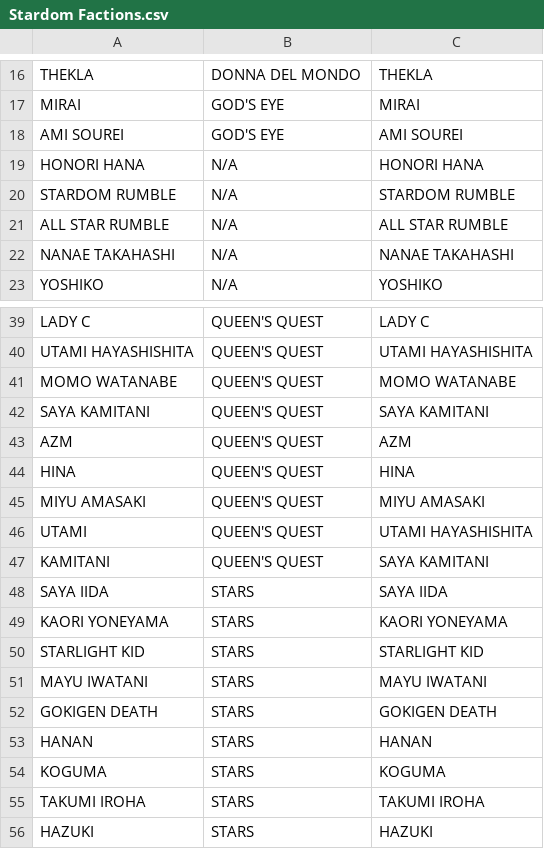
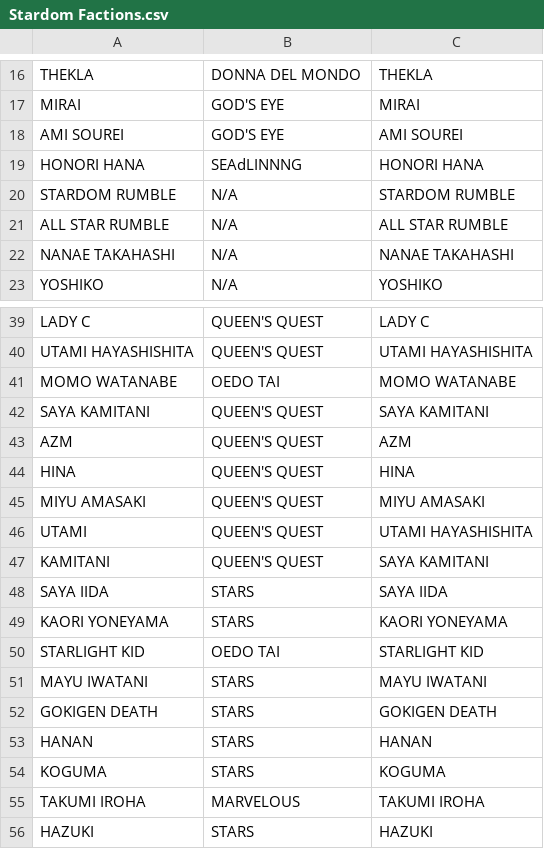
Before and after one commit to areyes13/StardomData, a CSV file: Stardom Factions.csv, drawn as a sheet; only a part is shown, gaps mark what is left out; the diff names each change by its address in the sheet, - before the commit and + after, or states it on an @@ line.

Commit message:
Add files via upload

```diff
--- a/Stardom Factions.csv
+++ b/Stardom Factions.csv
-B19: N/A
+B19: SEAdLINNNG
-B41: QUEEN'S QUEST
+B41: OEDO TAI
-B50: STARS
+B50: OEDO TAI
-B55: STARS
+B55: MARVELOUS
```
